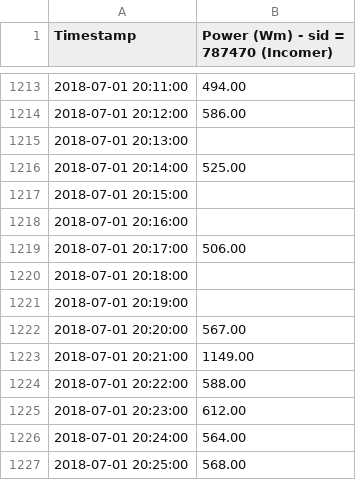
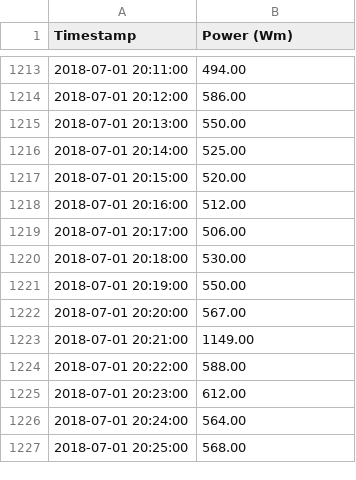
Before and after one commit to druidtides/energyflow, a CSV file: Incomer-01July2018.csv, drawn as a sheet; only a part is shown, gaps mark what is left out; the diff covers the shown part only.

Commit message:
need to add new col to solar to add incomer power

```diff
--- a/Incomer-01July2018.csv
+++ b/Incomer-01July2018.csv
@@ -1 +1 @@
-Timestamp,"Power (Wm) - sid = 787470 (Incomer)"
+Timestamp,"Power (Wm)"
@@ -1214,9 +1214,9 @@ Timestamp,"Power (Wm) - sid = 787470 (Incomer)"
 "2018-07-01 20:12:00",586.00
-"2018-07-01 20:13:00",
+"2018-07-01 20:13:00",550.00
 "2018-07-01 20:14:00",525.00
-"2018-07-01 20:15:00",
-"2018-07-01 20:16:00",
+"2018-07-01 20:15:00",520.00
+"2018-07-01 20:16:00",512.00
 "2018-07-01 20:17:00",506.00
-"2018-07-01 20:18:00",
-"2018-07-01 20:19:00",
+"2018-07-01 20:18:00",530.00
+"2018-07-01 20:19:00",550.00
 "2018-07-01 20:20:00",567.00
```
Also changed, not shown: 14 edited cells elsewhere in this file, 1 other file.
